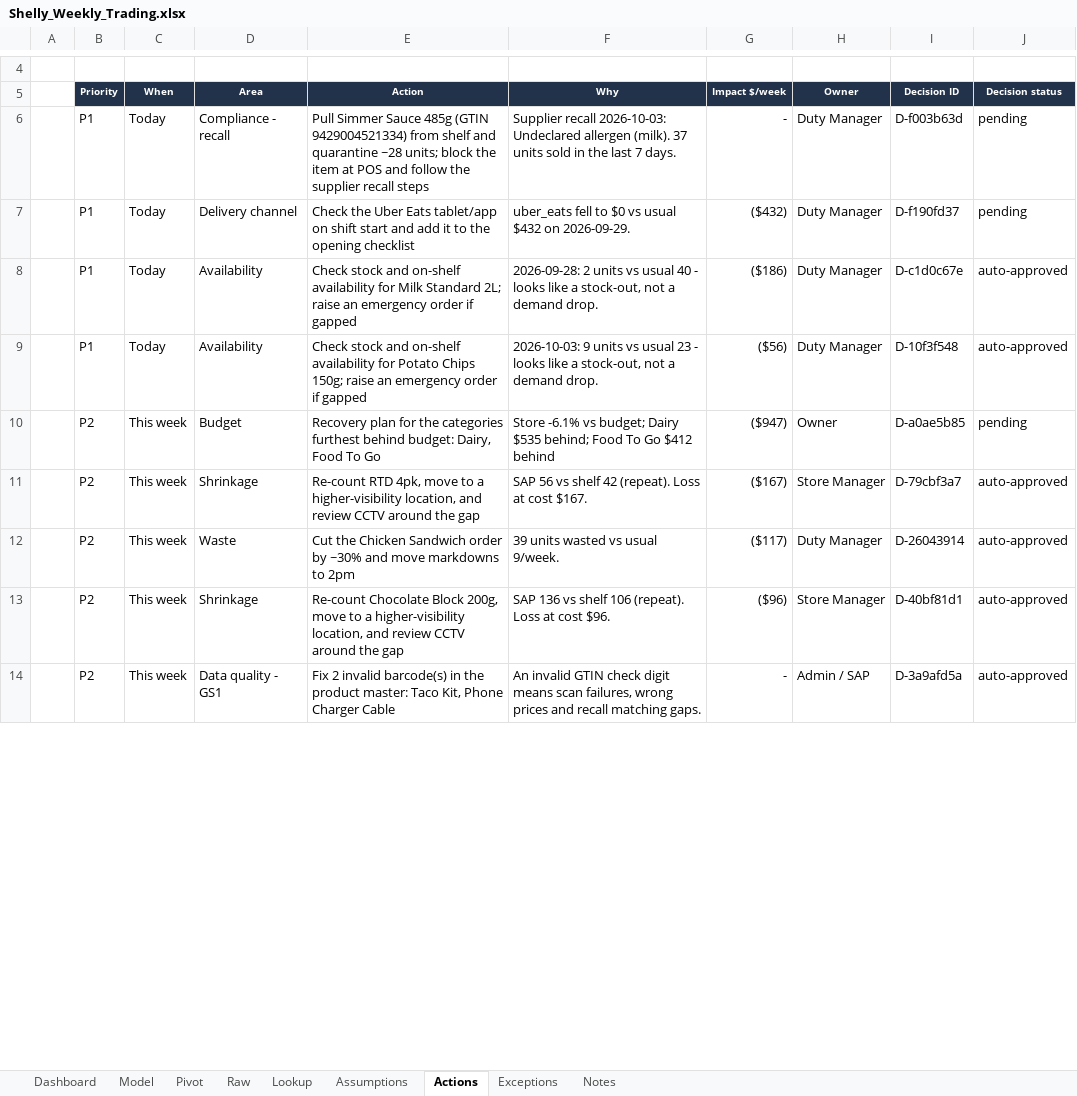
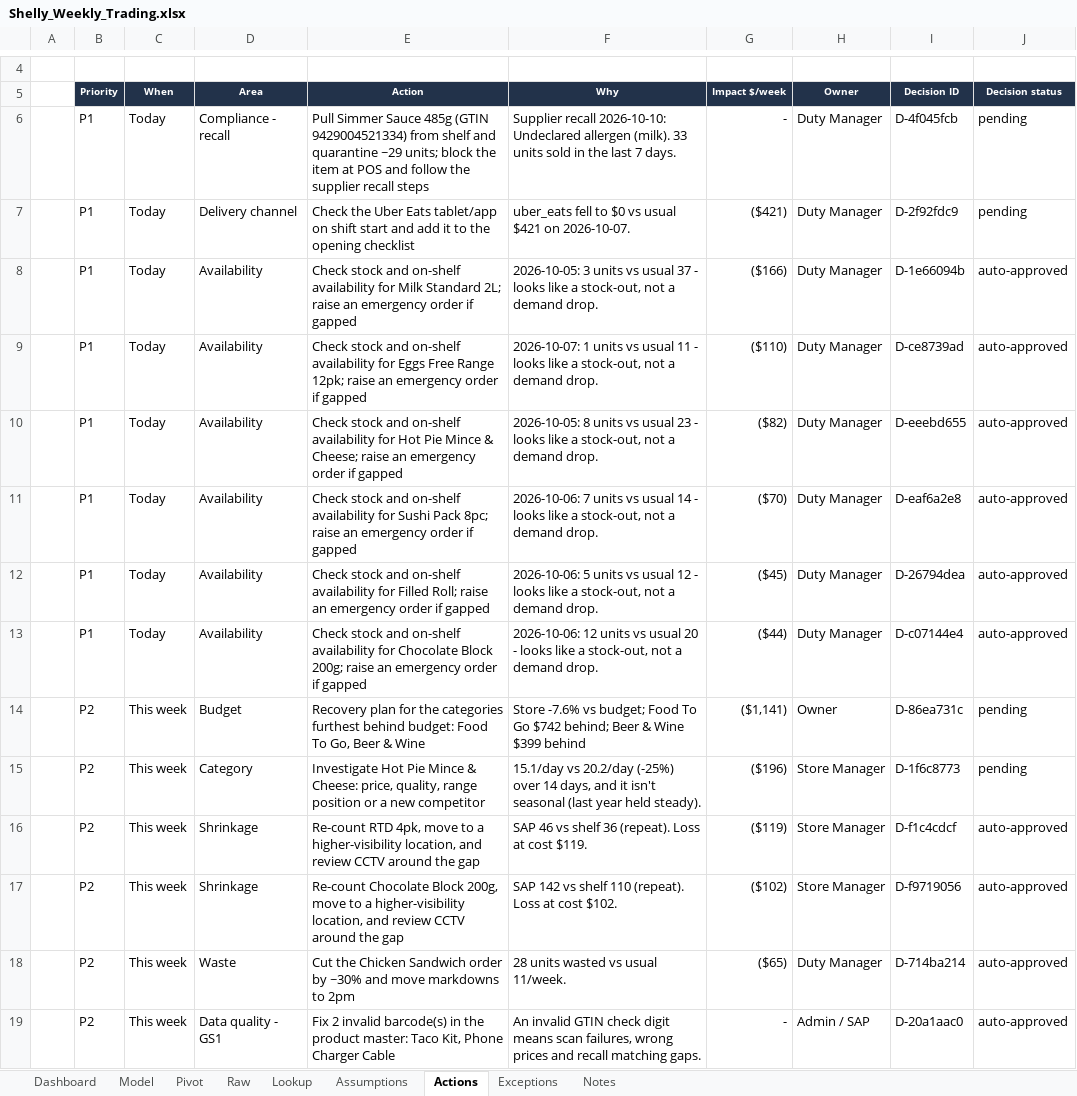
Before and after one commit to Pavi44M/Agent-Shelly-0.3, an Excel workbook: docs/reports/Shelly_Weekly_Trading.xlsx, sheet Actions, drawn as a sheet; only a part is shown, gaps mark what is left out; values as stored, in another font and other column widths than the file's, no borders; removed rows and columns are numbered as before the commit, all else as after; the diff covers the shown part only; the diff names each change by its address in the sheet, - before the commit and + after, or states it on an @@ line.

```diff
--- a/docs/reports/Shelly_Weekly_Trading.xlsx (sheet Actions)
+++ b/docs/reports/Shelly_Weekly_Trading.xlsx (sheet Actions)
-E6 (Action): …and quarantine ~28 units; block…
+E6 (Action): …and quarantine ~29 units; block…
-F6 (Why): Supplier recall 2026-10-03: Undeclared allergen (milk). 37 units sold…
+F6 (Why): Supplier recall 2026-10-10: Undeclared allergen (milk). 33 units sold…
-I6 (Decision ID): D-f003b63d
+I6 (Decision ID): D-4f045fcb
-F7 (Why): …vs usual $432 on 2026-09-29.
+F7 (Why): …vs usual $421 on 2026-10-07.
-G7 (Impact $/week): ($432)
+G7 (Impact $/week): ($421)
-I7 (Decision ID): D-f190fd37
+I7 (Decision ID): D-2f92fdc9
-F8 (Why): 2026-09-28: 2 units vs usual 40 - looks…
+F8 (Why): 2026-10-05: 3 units vs usual 37 - looks…
-G8 (Impact $/week): ($186)
+G8 (Impact $/week): ($166)
-I8 (Decision ID): D-c1d0c67e
+I8 (Decision ID): D-1e66094b
+row 9:  | P1 | Today | Availability | Check stock and on-shelf availability for Eggs Free Range 12pk; raise an emergency order if gapped | 2026-10-07: 1 units vs usual 11 - looks like a stock-out, not a demand drop. | ($110) | Duty Manager | D-ce8739ad | auto-approved
+row 10:  | P1 | Today | Availability | Check stock and on-shelf availability for Hot Pie Mince & Cheese; raise an emergency order if gapped | 2026-10-05: 8 units vs usual 23 - looks like a stock-out, not a demand drop. | ($82) | Duty Manager | D-eeebd655 | auto-approved
+row 11:  | P1 | Today | Availability | Check stock and on-shelf availability for Sushi Pack 8pc; raise an emergency order if gapped | 2026-10-06: 7 units vs usual 14 - looks like a stock-out, not a demand drop. | ($70) | Duty Manager | D-eaf6a2e8 | auto-approved
+row 12:  | P1 | Today | Availability | Check stock and on-shelf availability for Filled Roll; raise an emergency order if gapped | 2026-10-06: 5 units vs usual 12 - looks like a stock-out, not a demand drop. | ($45) | Duty Manager | D-26794dea | auto-approved
-E13 (Action): …availability for Potato Chips 150g; raise an…
+E13 (Action): …availability for Chocolate Block 200g; raise an…
-F13 (Why): 2026-10-03: 9 units vs usual 23 - looks…
+F13 (Why): 2026-10-06: 12 units vs usual 20 - looks…
-G13 (Impact $/week): ($56)
+G13 (Impact $/week): ($44)
-I13 (Decision ID): D-10f3f548
+I13 (Decision ID): D-c07144e4
-E14 (Action): …behind budget: Dairy, Food To Go
+E14 (Action): …behind budget: Food To Go, Beer & Wine
-F14 (Why): Store -6.1% vs budget; Dairy $535 behind; Food To Go $412 behind
+F14 (Why): Store -7.6% vs budget; Food To Go $742 behind; Beer & Wine $399 behind
-G14 (Impact $/week): ($947)
+G14 (Impact $/week): ($1,141)
-I14 (Decision ID): D-a0ae5b85
+I14 (Decision ID): D-86ea731c
+row 15:  | P2 | This week | Category | Investigate Hot Pie Mince & Cheese: price, quality, range position or a new competitor | 15.1/day vs 20.2/day (-25%) over 14 days, and it isn't seasonal (last year held steady). | ($196) | Store Manager | D-1f6c8773 | pending
-F16 (Why): SAP 56 vs shelf 42 (repeat). Loss at cost $167.
+F16 (Why): SAP 46 vs shelf 36 (repeat). Loss at cost $119.
-G16 (Impact $/week): ($167)
+G16 (Impact $/week): ($119)
-I16 (Decision ID): D-79cbf3a7
+I16 (Decision ID): D-f1c4cdcf
+row 17:  | P2 | This week | Shrinkage | Re-count Chocolate Block 200g, move to a higher-visibility location, and review CCTV around the gap | SAP 142 vs shelf 110 (repeat). Loss at cost $102. | ($102) | Store Manager | D-f9719056 | auto-approved
-F18 (Why): 39 units wasted vs usual 9/week.
+F18 (Why): 28 units wasted vs usual 11/week.
-G18 (Impact $/week): ($117)
+G18 (Impact $/week): ($65)
-I18 (Decision ID): D-26043914
+I18 (Decision ID): D-714ba214
-row 13:  | P2 | This week | Shrinkage | Re-count Chocolate Block 200g, move to a higher-visibility location, and review CCTV around the gap | SAP 136 vs shelf 106 (repeat). Loss at cost $96. | ($96) | Store Manager | D-40bf81d1 | auto-approved
-I19 (Decision ID): D-3a9afd5a
+I19 (Decision ID): D-20a1aac0
```
Also changed, not shown: 1 added row and 14 edited cells elsewhere in this sheet, sheet Raw, sheet Model, sheet Pivot, sheet Exceptions, sheet Dashboard, sheet Lookup, 2 more sheets, docs/reports/Shelly_13_Week_Forecast.xlsx, docs/reports/Shelly_Budget_Plan.xlsx, 24 other files.
